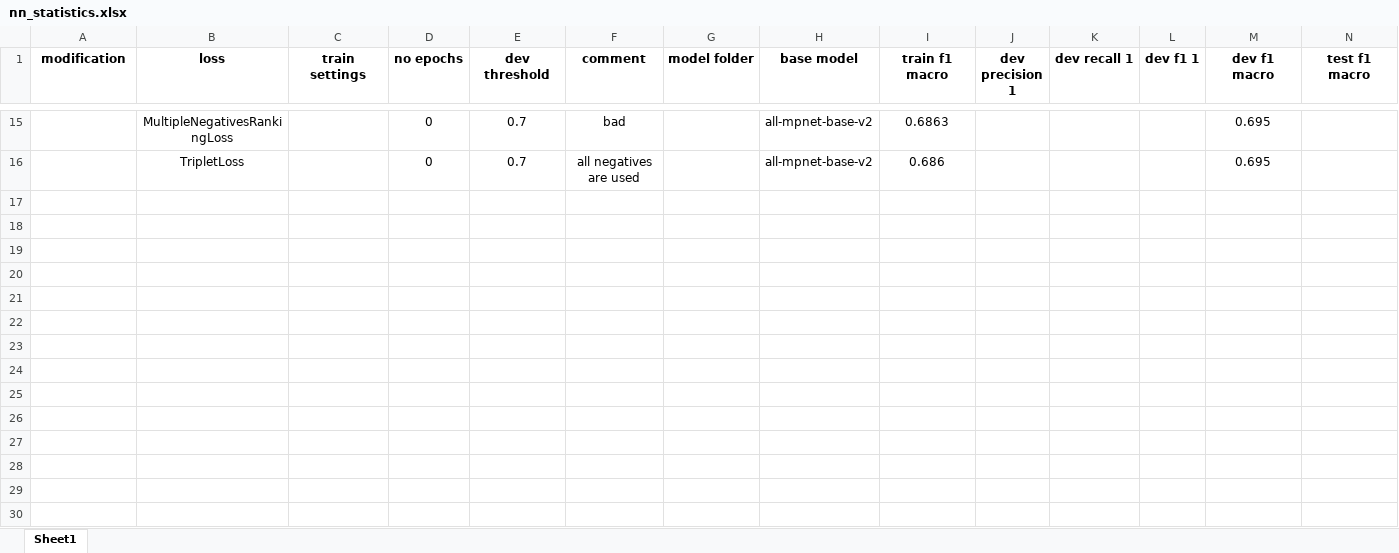
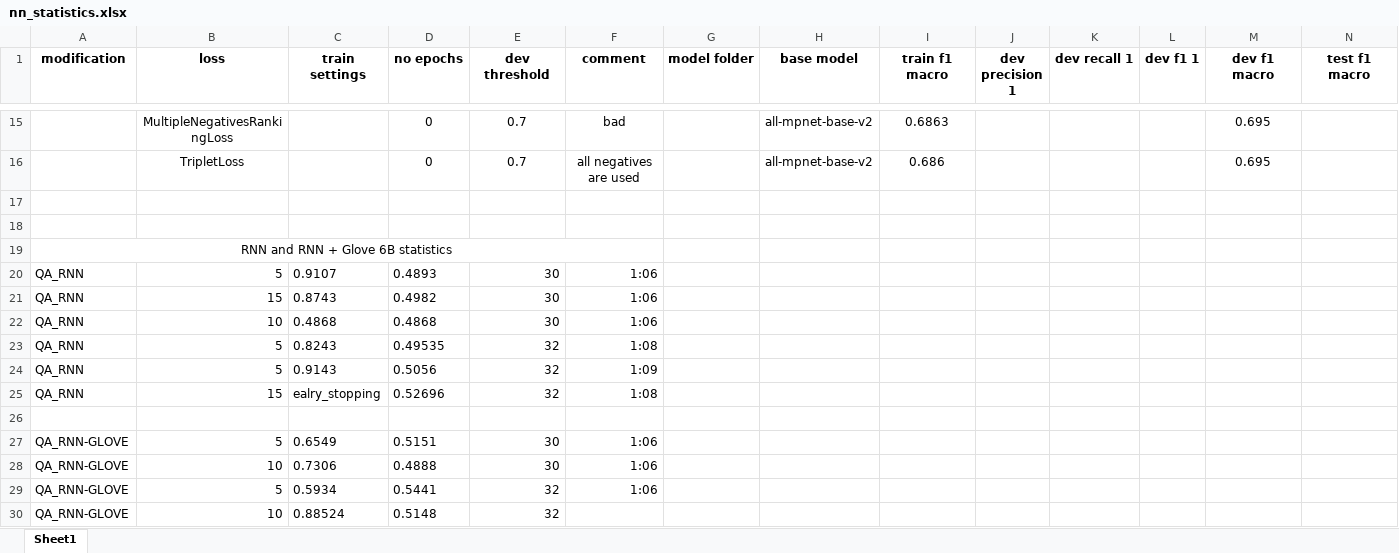
Before and after one commit to Korma96/Neural_Networks, an Excel workbook: docs/nn_statistics.xlsx, sheet Sheet1, drawn as a sheet; only a part is shown, gaps mark what is left out; values as stored, in another font and other column widths than the file's, no borders; charts and pictures not drawn; the diff names each change by its address in the sheet, - before the commit and + after, or states it on an @@ line.

```diff
--- a/docs/nn_statistics.xlsx (sheet Sheet1)
+++ b/docs/nn_statistics.xlsx (sheet Sheet1)
+row 17: (empty)
+row 18: (empty)
+row 19: RNN and RNN + Glove 6B statistics
+row 20: QA_RNN | 5 | 0.9107 | 0.4893 | 30 | 1:06
+row 21: QA_RNN | 15 | 0.8743 | 0.4982 | 30 | 1:06
+row 22: QA_RNN | 10 | 0.4868 | 0.4868 | 30 | 1:06
+row 23: QA_RNN | 5 | 0.8243 | 0.49535 | 32 | 1:08
+row 24: QA_RNN | 5 | 0.9143 | 0.5056 | 32 | 1:09
+row 25: QA_RNN | 15 | ealry_stopping | 0.52696 | 32 | 1:08
+row 26: (empty)
+row 27: QA_RNN-GLOVE | 5 | 0.6549 | 0.5151 | 30 | 1:06
+row 28: QA_RNN-GLOVE | 10 | 0.7306 | 0.4888 | 30 | 1:06
+row 29: QA_RNN-GLOVE | 5 | 0.5934 | 0.5441 | 32 | 1:06
+row 30: QA_RNN-GLOVE | 10 | 0.88524 | 0.5148 | 32
```
Also changed, not shown: charts or pictures, 2 other files.
